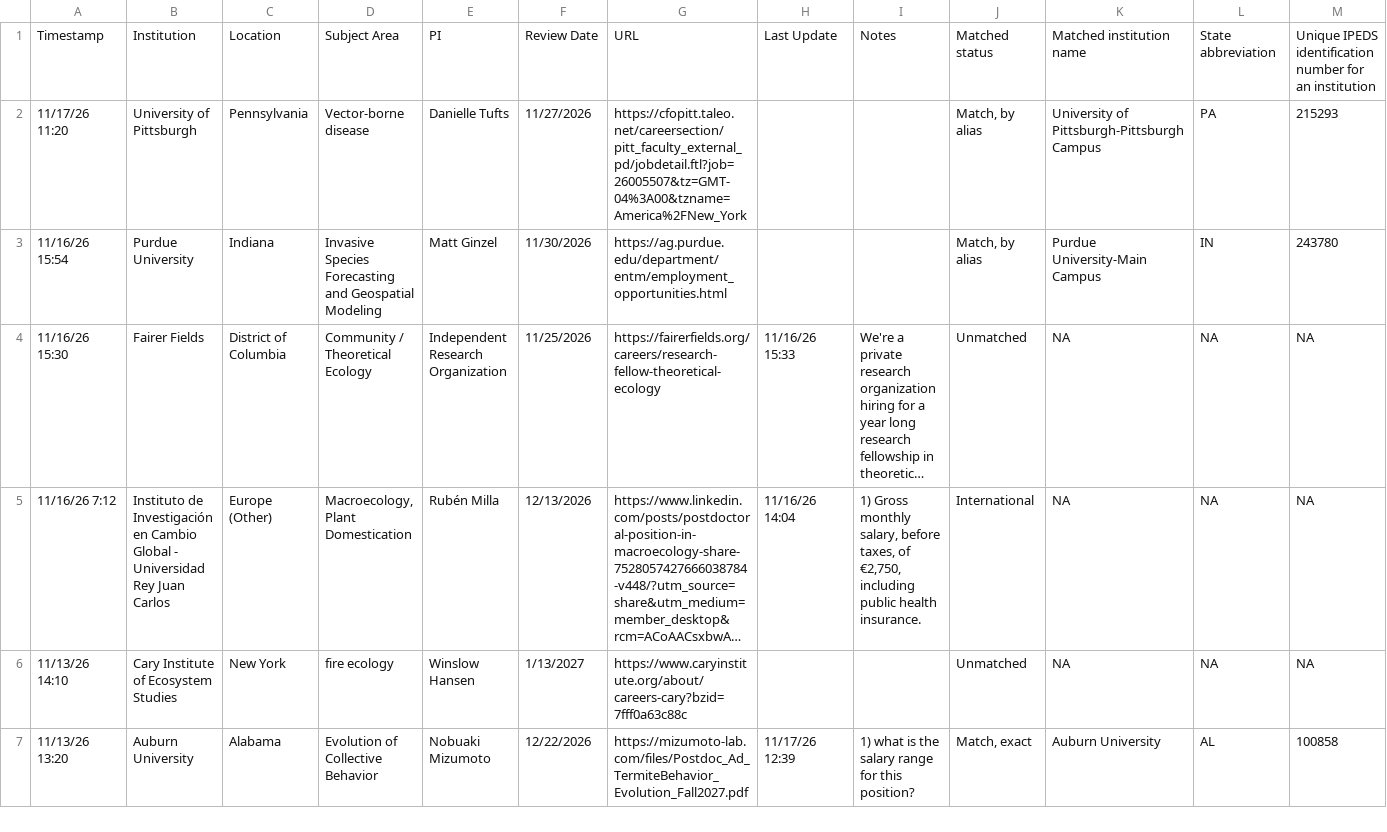
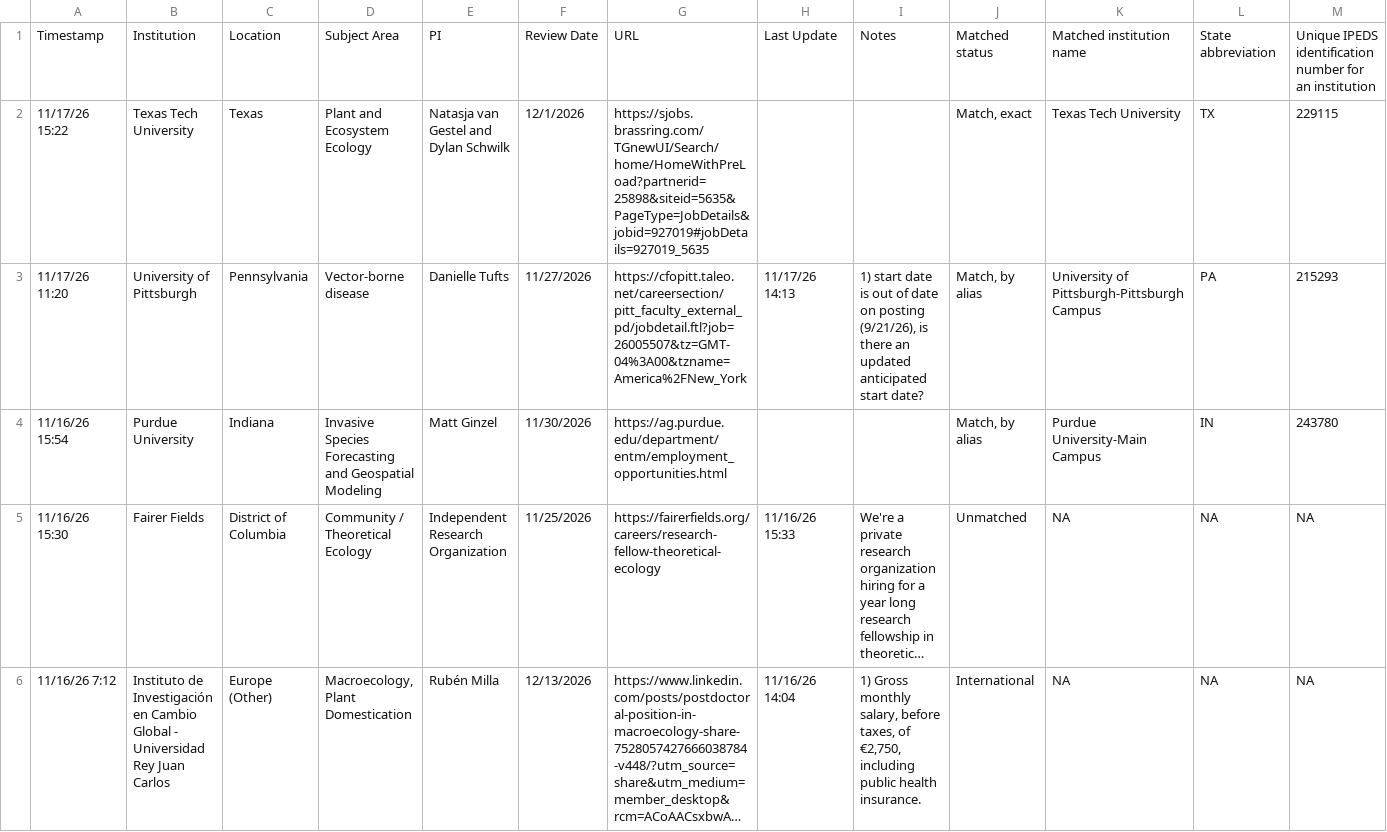
Before and after one commit to mikeblazanin/ecoevojobsR, a CSV file: data-raw/ecoevojobsR_postdoc.csv, drawn as a sheet; only a part is shown; the shorter side is filled out with more unchanged rows; long unchanged cells end in …; addresses are those after the commit; rows hold the shown columns only; the diff names each change by its address in the sheet, - before the commit and + after, or states it on an @@ line.

```diff
--- a/data-raw/ecoevojobsR_postdoc.csv
+++ b/data-raw/ecoevojobsR_postdoc.csv
+row 2: 11/17/26 15:22 | Texas Tech University | Texas | Plant and Ecosystem Ecology | Natasja van Gestel and Dylan Schwilk | 12/1/2026 | https://sjobs.brassring.com/TGnewUI/Search/home/HomeWithPreLoad?partnerid=25898&siteid=5635&PageType=JobDetails&jobid=927019#jobDetails=927019_5635 |  |  | Match, exact | Texas Tech University | TX | 229115
-H3: (empty)
+H3: 11/17/26 14:13
-I3: (empty)
+I3: 1) start date is out of date on posting (9/21/26), is there an updated anticipated start date?
```
Also changed, not shown: data-raw/aliases_new1.csv, data-raw/ecoevojobsR_faculty.csv, 1 other file.
